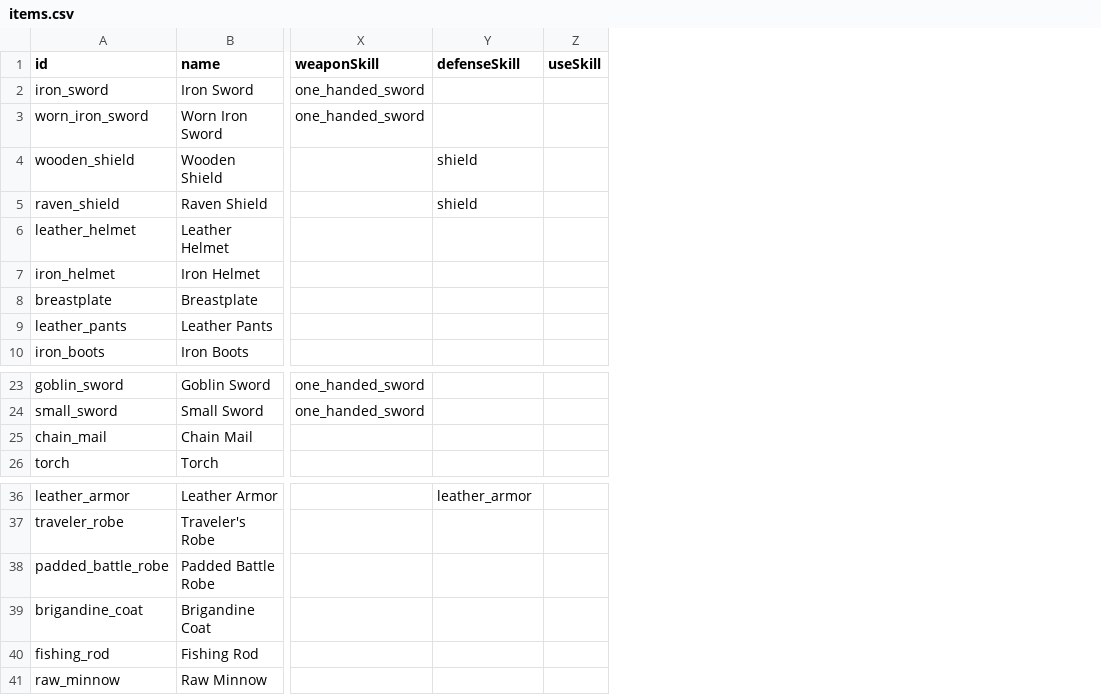
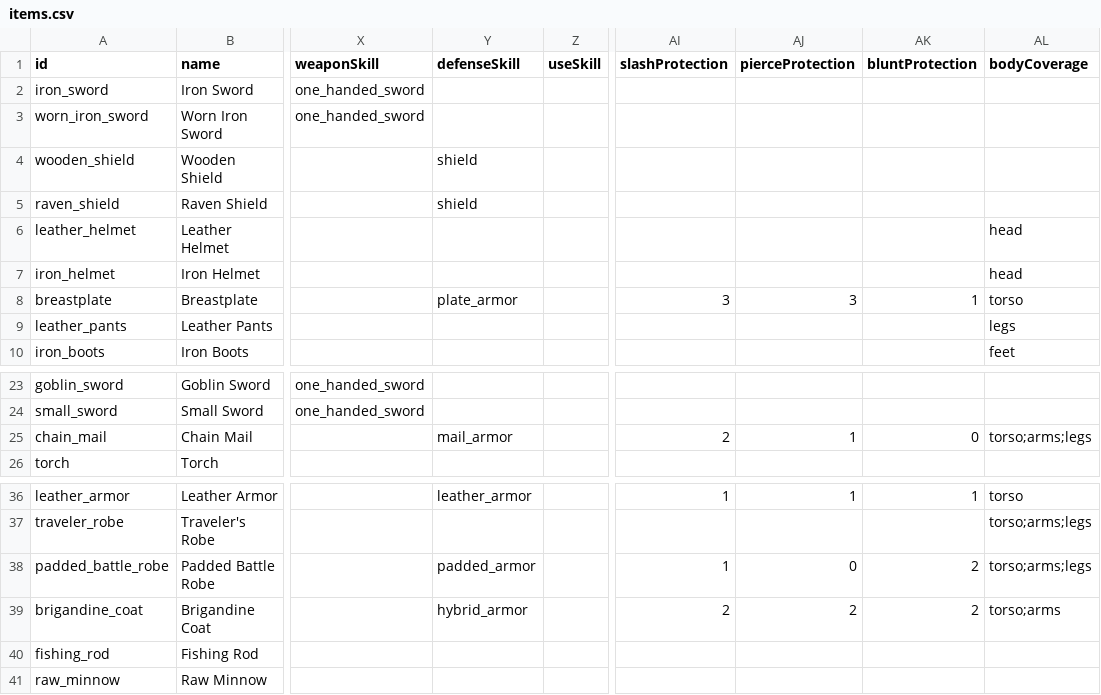
Before and after one commit to Julian-adv/OnlineRPG, a CSV file: data-src/items.csv, drawn as a sheet; only a part is shown, gaps mark what is left out; the diff names each change by its address in the sheet, - before the commit and + after, or states it on an @@ line.

Commit message:
Expand armor proficiencies and authored defense
Broaden armor progression beyond leather by adding padded, mail, plate, and hybrid proficiency skills with a shared Guard ladder. Keep potion use separate from Healing training and award armor XP only from accepted landed monster hits while a functional mapped primary chest is equipped.

Author physical damage types, slash/pierce/blunt protection, construction and garment taxonomy, body-region coverage, durability, repair families, condition valuation, and Strength-based equipment burden. Enforce strict server-side item-data validation and keep Broken or non-functional clothing from granting combat benefits.

Expose authoritative Guard, protection, condition, coverage, and burden state in browser and agent clients. Add regression coverage and update armor, combat, item tier, skill balance, and roadmap documentation.

Validation: Rust workspace 835 tests; browser 381 tests across 44 files; Svelte/TypeScript checks, ESLint, cargo check, cargo fmt, touched-file Prettier, CSV integrity, diff check, WASM rebuild, and protocol 27 probe all passed.

```diff
--- a/data-src/items.csv
+++ b/data-src/items.csv
+column AI (slashProtection), row 8: 3; row 25: 2; rows 36-39: 1 |  | 1 | 2
+column AJ (pierceProtection), row 8: 3; row 25: 1; rows 36-39: 1 |  | 0 | 2
+column AK (bluntProtection), row 8: 1; row 25: 0; rows 36-39: 1 |  | 2 | 2
+column AL (bodyCoverage), rows 6-10: head | head | torso | legs | feet; row 25: torso;arms;legs; rows 36-39: torso | torso;arms;legs | torso;arms;legs | torso;arms
-Y8 (defenseSkill): (empty)
+Y8 (defenseSkill): plate_armor
-Y25 (defenseSkill): (empty)
+Y25 (defenseSkill): mail_armor
-Y38 (defenseSkill): (empty)
+Y38 (defenseSkill): padded_armor
-Y39 (defenseSkill): (empty)
+Y39 (defenseSkill): hybrid_armor
```
Also changed, not shown: 29 other files.
